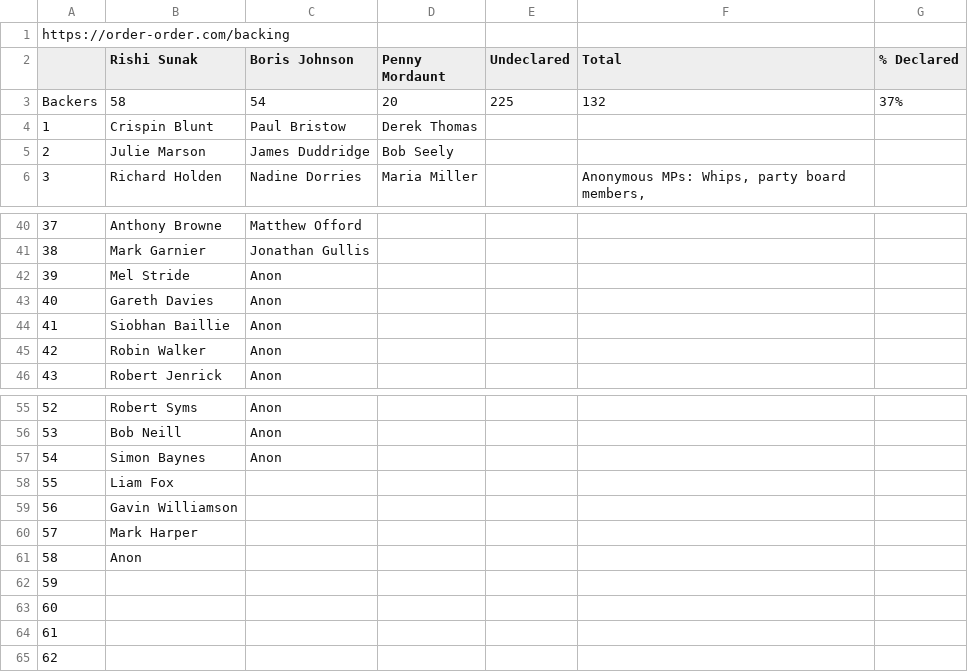
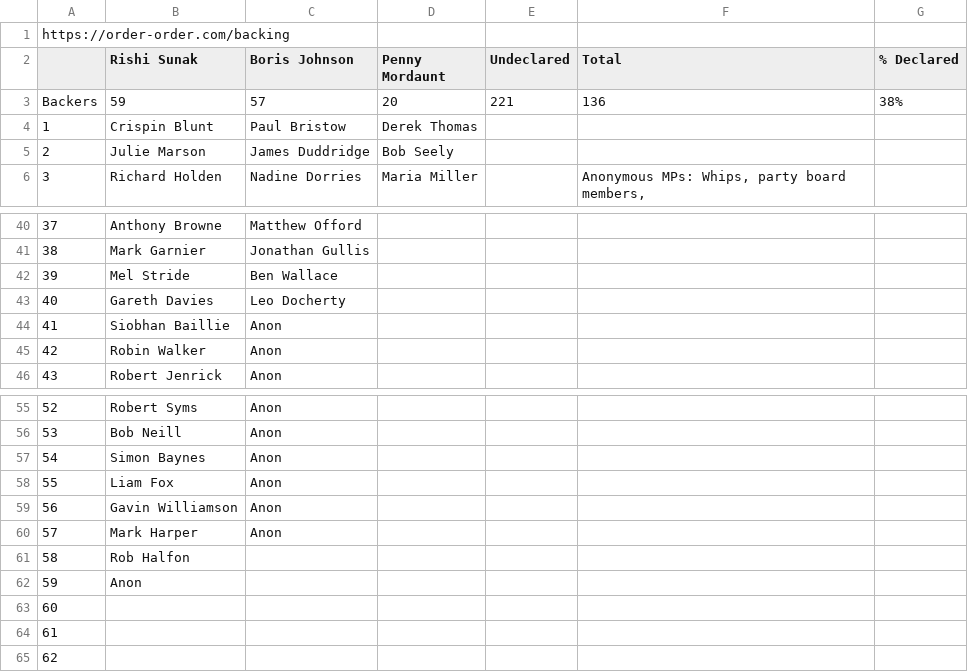
Before and after one commit to tomviner/scrape-tory-nominations, a CSV file: noms.csv, drawn as a sheet; only a part is shown, gaps mark what is left out.

```diff
--- a/noms.csv
+++ b/noms.csv
@@ -2,3 +2,3 @@ https://order-order.com/backing,,,,,,
 ,Rishi Sunak,Boris Johnson,Penny Mordaunt,Undeclared,Total,% Declared
-Backers,58,54,20,225,132,37%
+Backers,59,57,20,221,136,38%
 1,Crispin Blunt,Paul Bristow,Derek Thomas,,,
@@ -41,4 +41,4 @@ Backers,58,54,20,225,132,37%
 38,Mark Garnier,Jonathan Gullis,,,,
-39,Mel Stride,Anon,,,,
-40,Gareth Davies,Anon,,,,
+39,Mel Stride,Ben Wallace,,,,
+40,Gareth Davies,Leo Docherty,,,,
 41,Siobhan Baillie,Anon,,,,
@@ -57,7 +57,7 @@ Backers,58,54,20,225,132,37%
 54,Simon Baynes,Anon,,,,
-55,Liam Fox,,,,,
-56,Gavin Williamson,,,,,
-57,Mark Harper,,,,,
-58,Anon,,,,,
-59,,,,,,
+55,Liam Fox,Anon,,,,
+56,Gavin Williamson,Anon,,,,
+57,Mark Harper,Anon,,,,
+58,Rob Halfon,,,,,
+59,Anon,,,,,
 60,,,,,,
```
